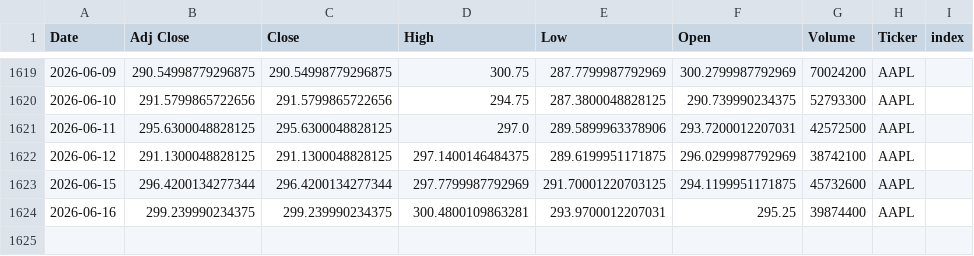
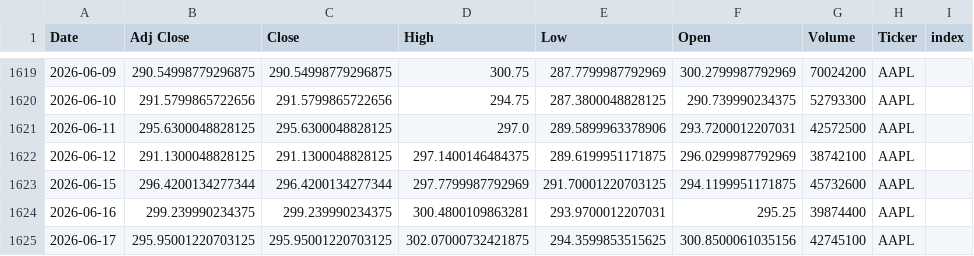
Before and after one commit to Youssef-3Joe/Stock-Market-Analysis, a CSV file: AAPL.csv, drawn as a sheet; only a part is shown, gaps mark what is left out.

```diff
--- a/AAPL.csv
+++ b/AAPL.csv
@@ -1624 +1624,2 @@ Date,Adj Close,Close,High,Low,Open,Volume,Ticker,index
 2026-06-16,299.239990234375,299.239990234375,300.4800109863281,293.9700012207031,295.25,39874400,AAPL,
+2026-06-17,295.95001220703125,295.95001220703125,302.07000732421875,294.3599853515625,300.8500061035156,42745100,AAPL,
```
Also changed, not shown: AMZN.csv, MSFT.csv, 5 other files.
